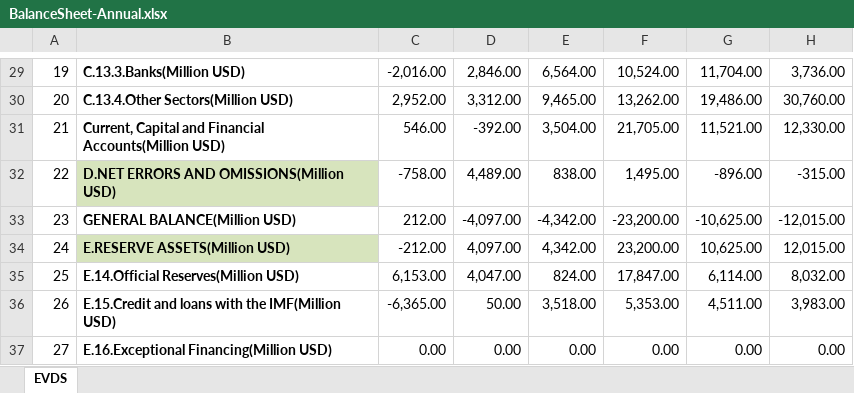
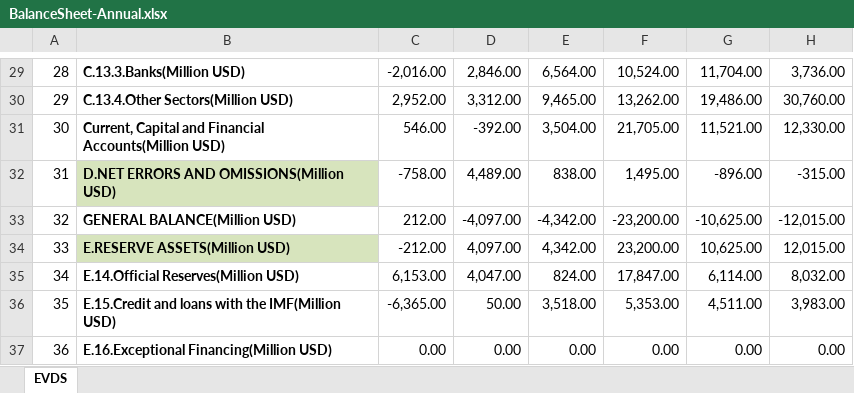
Before and after one commit to caggri/FOFviz, an Excel workbook: home/BalanceSheet-Annual.xlsx, sheet EVDS, drawn as a sheet; only a part is shown, gaps mark what is left out; values as stored, in another font and other column widths than the file's, no borders; charts and pictures not drawn; the diff covers the shown part only; the diff names each change by its address in the sheet, - before the commit and + after, or states it on an @@ line.

```diff
--- a/home/BalanceSheet-Annual.xlsx (sheet EVDS)
+++ b/home/BalanceSheet-Annual.xlsx (sheet EVDS)
-A29: 19
+A29: 28
-A30: 20
+A30: 29
-A31: 21
+A31: 30
-A32: 22
+A32: 31
-A33: 23
+A33: 32
-A34: 24
+A34: 33
-A35: 25
+A35: 34
-A36: 26
+A36: 35
-A37: 27
+A37: 36
```
Also changed, not shown: 1 added row, 1 removed row and 27 edited cells elsewhere in this sheet, charts or pictures, home/BalanceSheet-Monthly.xlsx, 2 other files.
